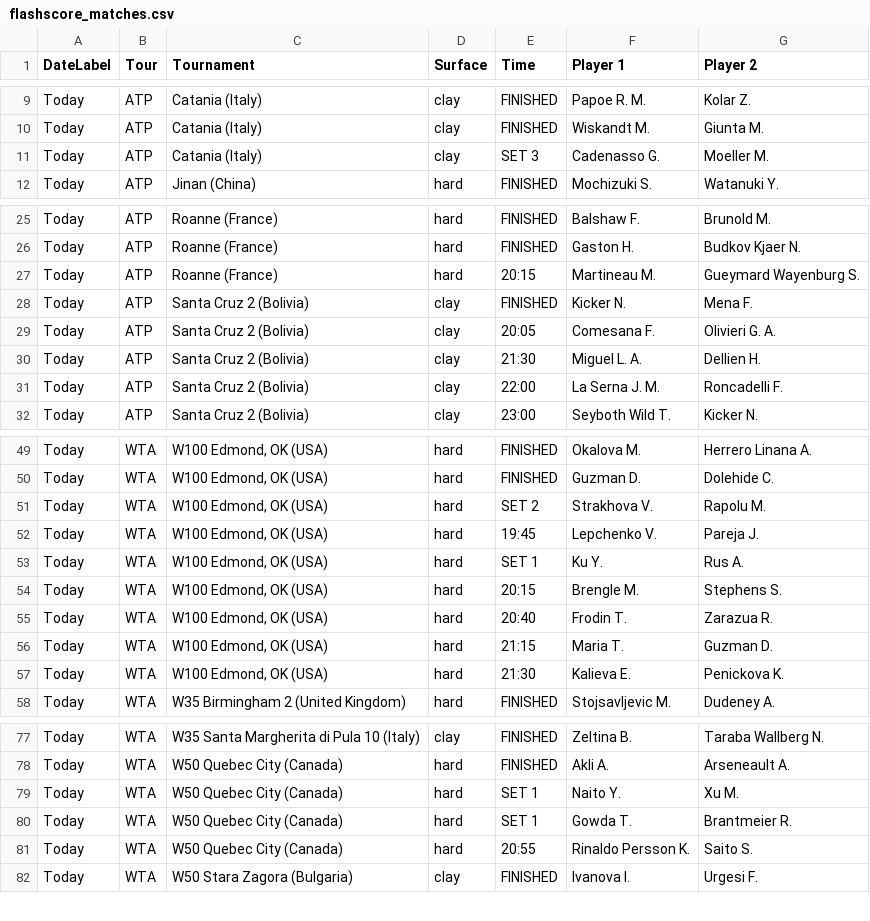
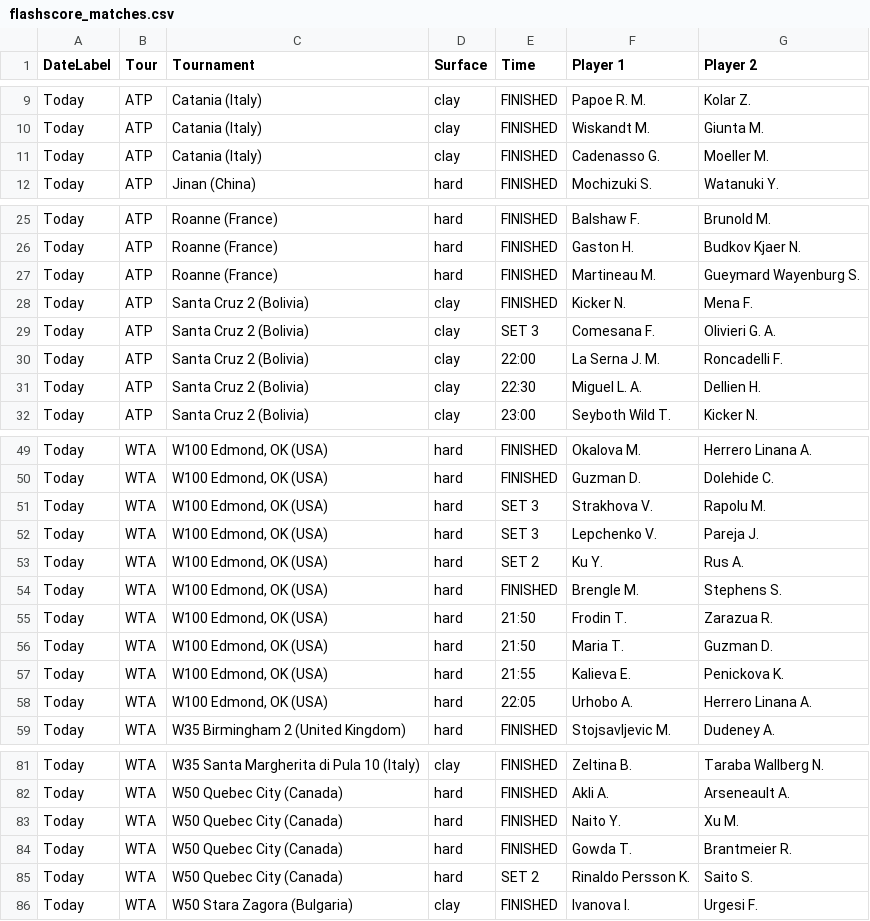
Before and after one commit to rajnakviliam/tennis-surface-elo, a CSV file: flashscore_matches.csv, drawn as a sheet; only a part is shown, gaps mark what is left out; the diff covers the shown part only.

```diff
--- a/flashscore_matches.csv
+++ b/flashscore_matches.csv
@@ -10,3 +10,3 @@ Today;ATP;Catania (Italy);clay;FINISHED;Papoe R. M.;Kolar Z.
 Today;ATP;Catania (Italy);clay;FINISHED;Wiskandt M.;Giunta M.
-Today;ATP;Catania (Italy);clay;SET 3;Cadenasso G.;Moeller M.
+Today;ATP;Catania (Italy);clay;FINISHED;Cadenasso G.;Moeller M.
 Today;ATP;Jinan (China);hard;FINISHED;Mochizuki S.;Watanuki Y.
@@ -26,7 +26,7 @@ Today;ATP;Roanne (France);hard;FINISHED;Balshaw F.;Brunold M.
 Today;ATP;Roanne (France);hard;FINISHED;Gaston H.;Budkov Kjaer N.
-Today;ATP;Roanne (France);hard;20:15;Martineau M.;Gueymard Wayenburg S.
+Today;ATP;Roanne (France);hard;FINISHED;Martineau M.;Gueymard Wayenburg S.
 Today;ATP;Santa Cruz 2 (Bolivia);clay;FINISHED;Kicker N.;Mena F.
-Today;ATP;Santa Cruz 2 (Bolivia);clay;20:05;Comesana F.;Olivieri G. A.
-Today;ATP;Santa Cruz 2 (Bolivia);clay;21:30;Miguel L. A.;Dellien H.
+Today;ATP;Santa Cruz 2 (Bolivia);clay;SET 3;Comesana F.;Olivieri G. A.
 Today;ATP;Santa Cruz 2 (Bolivia);clay;22:00;La Serna J. M.;Roncadelli F.
+Today;ATP;Santa Cruz 2 (Bolivia);clay;22:30;Miguel L. A.;Dellien H.
 Today;ATP;Santa Cruz 2 (Bolivia);clay;23:00;Seyboth Wild T.;Kicker N.
@@ -50,9 +50,10 @@ Today;WTA;W100 Edmond, OK (USA);hard;FINISHED;Okalova M.;Herrero Linana A.
 Today;WTA;W100 Edmond, OK (USA);hard;FINISHED;Guzman D.;Dolehide C.
-Today;WTA;W100 Edmond, OK (USA);hard;SET 2;Strakhova V.;Rapolu M.
-Today;WTA;W100 Edmond, OK (USA);hard;19:45;Lepchenko V.;Pareja J.
-Today;WTA;W100 Edmond, OK (USA);hard;SET 1;Ku Y.;Rus A.
-Today;WTA;W100 Edmond, OK (USA);hard;20:15;Brengle M.;Stephens S.
-Today;WTA;W100 Edmond, OK (USA);hard;20:40;Frodin T.;Zarazua R.
-Today;WTA;W100 Edmond, OK (USA);hard;21:15;Maria T.;Guzman D.
-Today;WTA;W100 Edmond, OK (USA);hard;21:30;Kalieva E.;Penickova K.
+Today;WTA;W100 Edmond, OK (USA);hard;SET 3;Strakhova V.;Rapolu M.
+Today;WTA;W100 Edmond, OK (USA);hard;SET 3;Lepchenko V.;Pareja J.
+Today;WTA;W100 Edmond, OK (USA);hard;SET 2;Ku Y.;Rus A.
+Today;WTA;W100 Edmond, OK (USA);hard;FINISHED;Brengle M.;Stephens S.
+Today;WTA;W100 Edmond, OK (USA);hard;21:50;Frodin T.;Zarazua R.
+Today;WTA;W100 Edmond, OK (USA);hard;21:50;Maria T.;Guzman D.
+Today;WTA;W100 Edmond, OK (USA);hard;21:55;Kalieva E.;Penickova K.
+Today;WTA;W100 Edmond, OK (USA);hard;22:05;Urhobo A.;Herrero Linana A.
 Today;WTA;W35 Birmingham 2 (United Kingdom);hard;FINISHED;Stojsavljevic M.;Dudeney A.
@@ -78,5 +82,5 @@ Today;WTA;W35 Santa Margherita di Pula 10 (Italy);clay;FINISHED;Zeltina B.;Tarab
 Today;WTA;W50 Quebec City (Canada);hard;FINISHED;Akli A.;Arseneault A.
-Today;WTA;W50 Quebec City (Canada);hard;SET 1;Naito Y.;Xu M.
-Today;WTA;W50 Quebec City (Canada);hard;SET 1;Gowda T.;Brantmeier R.
-Today;WTA;W50 Quebec City (Canada);hard;20:55;Rinaldo Persson K.;Saito S.
+Today;WTA;W50 Quebec City (Canada);hard;FINISHED;Naito Y.;Xu M.
+Today;WTA;W50 Quebec City (Canada);hard;FINISHED;Gowda T.;Brantmeier R.
+Today;WTA;W50 Quebec City (Canada);hard;SET 2;Rinaldo Persson K.;Saito S.
 Today;WTA;W50 Stara Zagora (Bulgaria);clay;FINISHED;Ivanova I.;Urgesi F.
```
Also changed, not shown: 8 added rows, 1 removed row and 7 edited cells elsewhere in this file.
